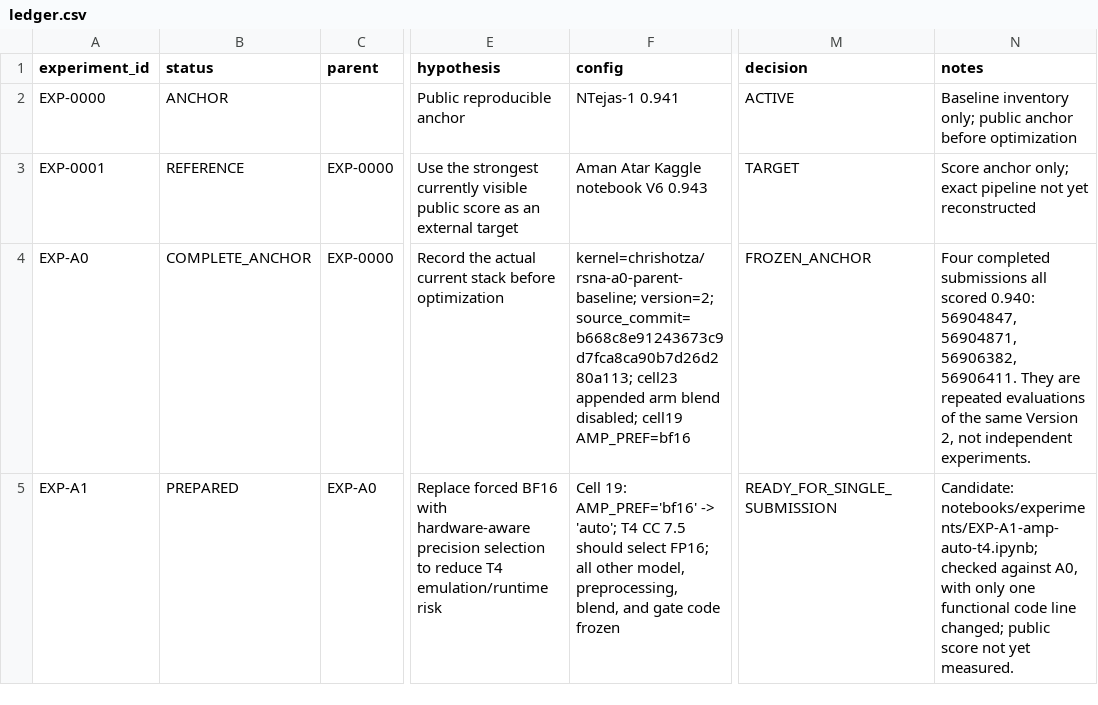
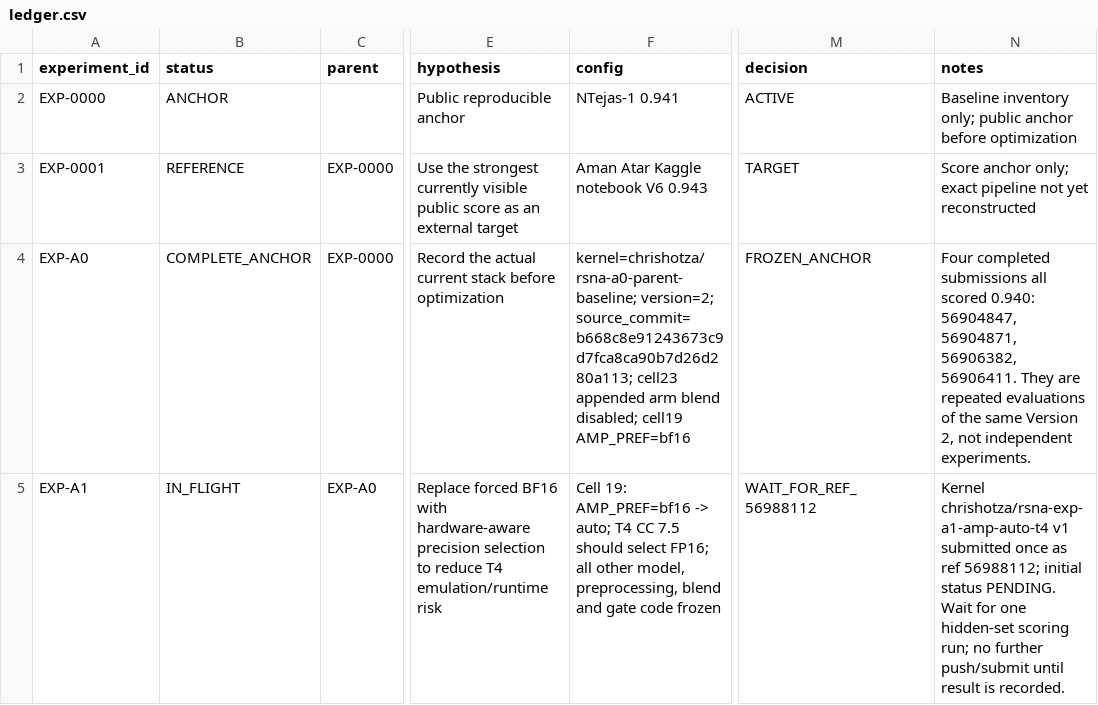
Before and after one commit to chrishotza/RSNA, a CSV file: experiments/ledger.csv, drawn as a sheet; only a part is shown, gaps mark what is left out; the diff names each change by its address in the sheet, - before the commit and + after, or states it on an @@ line.

Commit message:
Mark EXP-A1 in flight at existing Kaggle ref 56988112

```diff
--- a/experiments/ledger.csv
+++ b/experiments/ledger.csv
-B5 (status): PREPARED
+B5 (status): IN_FLIGHT
-F5 (config): Cell 19: AMP_PREF='bf16' -> 'auto'; T4 CC 7.5 should select FP16; all other model, preprocessing, blend, and gate…
+F5 (config): Cell 19: AMP_PREF=bf16 -> auto; T4 CC 7.5 should select FP16; all other model, preprocessing, blend and gate…
-M5 (decision): READY_FOR_SINGLE_SUBMISSION
+M5 (decision): WAIT_FOR_REF_56988112
-N5 (notes): Candidate: notebooks/experiments/EXP-A1-amp-auto-t4.ipynb; checked against A0, with only one functional code line changed; public score not yet measured.
+N5 (notes): Kernel chrishotza/rsna-exp-a1-amp-auto-t4 v1 submitted once as ref 56988112; initial status PENDING. Wait for one hidden-set scoring run; no further push/submit until result is recorded.
```
